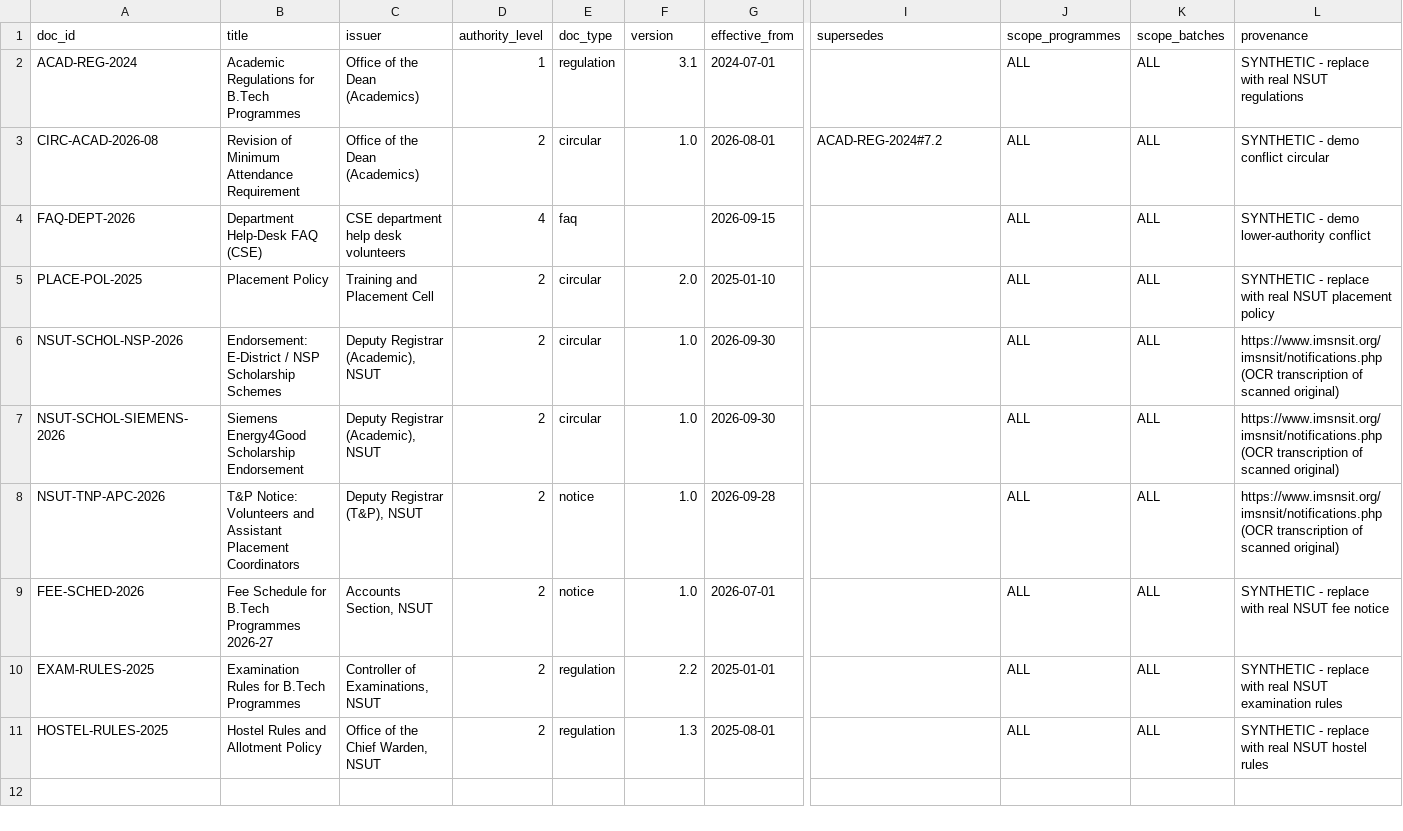
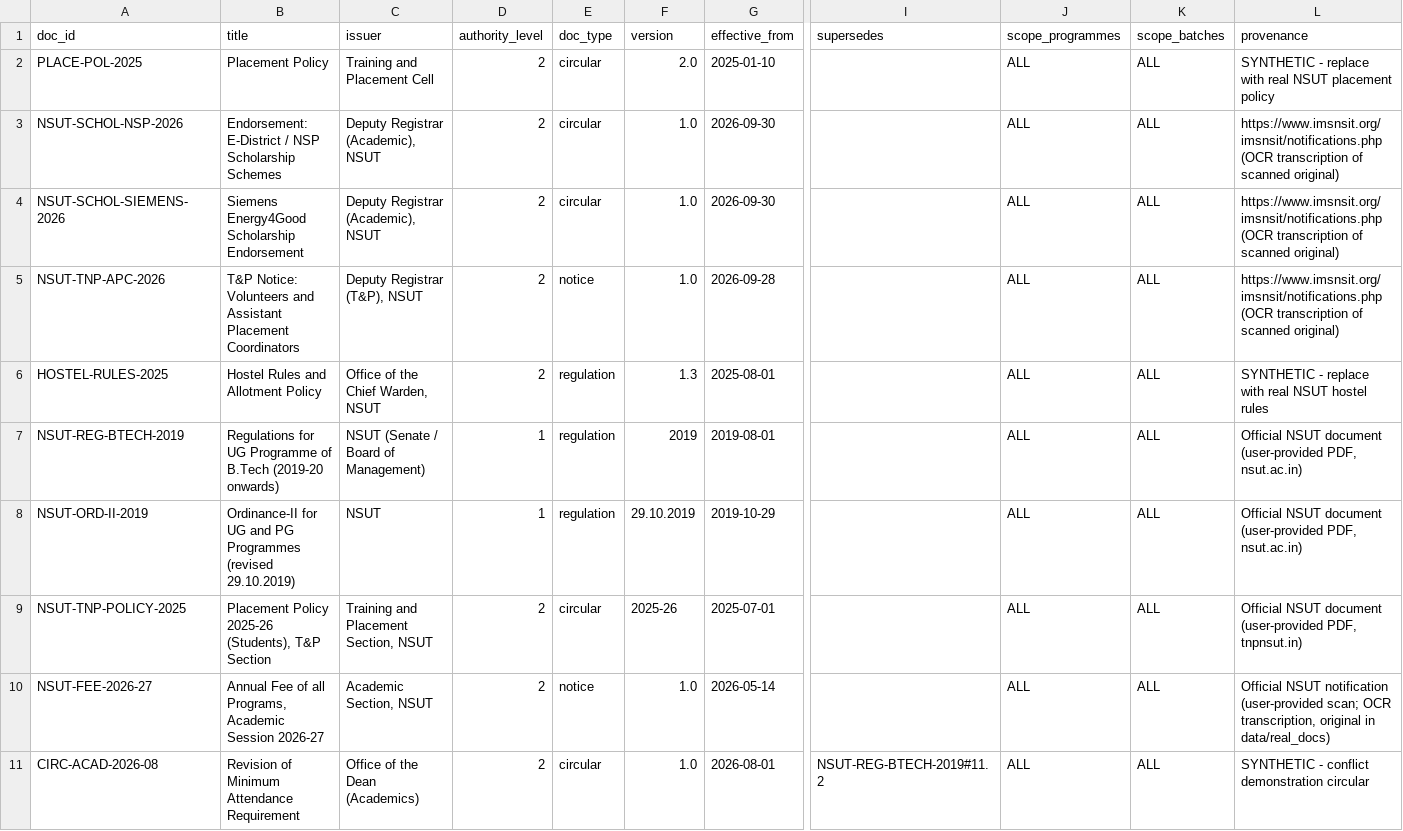
Before and after one commit to HimanshuYadav01/prashna, a CSV file: data/source_register.csv, drawn as a sheet; only a part is shown, gaps mark what is left out; removed rows and columns are numbered as before the commit, all else as after; rows hold the shown columns only; the diff names each change by its address in the sheet, - before the commit and + after, or states it on an @@ line.

```diff
--- a/data/source_register.csv
+++ b/data/source_register.csv
-row 2: ACAD-REG-2024 | Academic Regulations for B.Tech Programmes | Office of the Dean (Academics) | 1 | regulation | 3.1 | 2024-07-01 |  | ALL | ALL | SYNTHETIC - replace with real NSUT regulations
-row 3: CIRC-ACAD-2026-08 | Revision of Minimum Attendance Requirement | Office of the Dean (Academics) | 2 | circular | 1.0 | 2026-08-01 | ACAD-REG-2024#7.2 | ALL | ALL | SYNTHETIC - demo conflict circular
-row 4: FAQ-DEPT-2026 | Department Help-Desk FAQ (CSE) | CSE department help desk volunteers | 4 | faq |  | 2026-09-15 |  | ALL | ALL | SYNTHETIC - demo lower-authority conflict
-row 9: FEE-SCHED-2026 | Fee Schedule for B.Tech Programmes 2026-27 | Accounts Section, NSUT | 2 | notice | 1.0 | 2026-07-01 |  | ALL | ALL | SYNTHETIC - replace with real NSUT fee notice
-row 10: EXAM-RULES-2025 | Examination Rules for B.Tech Programmes | Controller of Examinations, NSUT | 2 | regulation | 2.2 | 2025-01-01 |  | ALL | ALL | SYNTHETIC - replace with real NSUT examination rules
+row 7: NSUT-REG-BTECH-2019 | Regulations for UG Programme of B.Tech (2019-20 onwards) | NSUT (Senate / Board of Management) | 1 | regulation | 2019 | 2019-08-01 |  | ALL | ALL | Official NSUT document (user-provided PDF, nsut.ac.in)
+row 8: NSUT-ORD-II-2019 | Ordinance-II for UG and PG Programmes (revised 29.10.2019) | NSUT | 1 | regulation | 29.10.2019 | 2019-10-29 |  | ALL | ALL | Official NSUT document (user-provided PDF, nsut.ac.in)
+row 9: NSUT-TNP-POLICY-2025 | Placement Policy 2025-26 (Students), T&P Section | Training and Placement Section, NSUT | 2 | circular | 2025-26 | 2025-07-01 |  | ALL | ALL | Official NSUT document (user-provided PDF, tnpnsut.in)
+row 10: NSUT-FEE-2026-27 | Annual Fee of all Programs, Academic Session 2026-27 | Academic Section, NSUT | 2 | notice | 1.0 | 2026-05-14 |  | ALL | ALL | Official NSUT notification (user-provided scan; OCR transcription, original in data/real_docs)
+row 11: CIRC-ACAD-2026-08 | Revision of Minimum Attendance Requirement | Office of the Dean (Academics) | 2 | circular | 1.0 | 2026-08-01 | NSUT-REG-BTECH-2019#11.2 | ALL | ALL | SYNTHETIC - conflict demonstration circular
```
Also changed, not shown: 15 other files.
